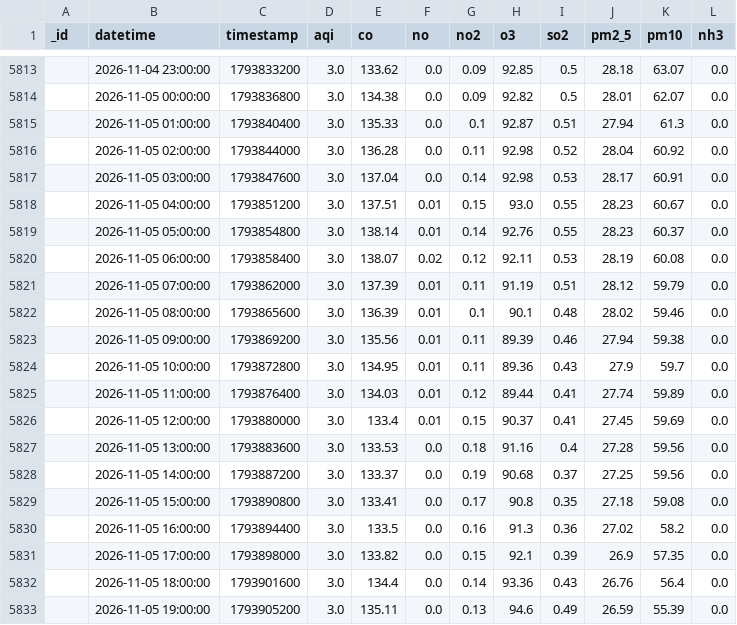
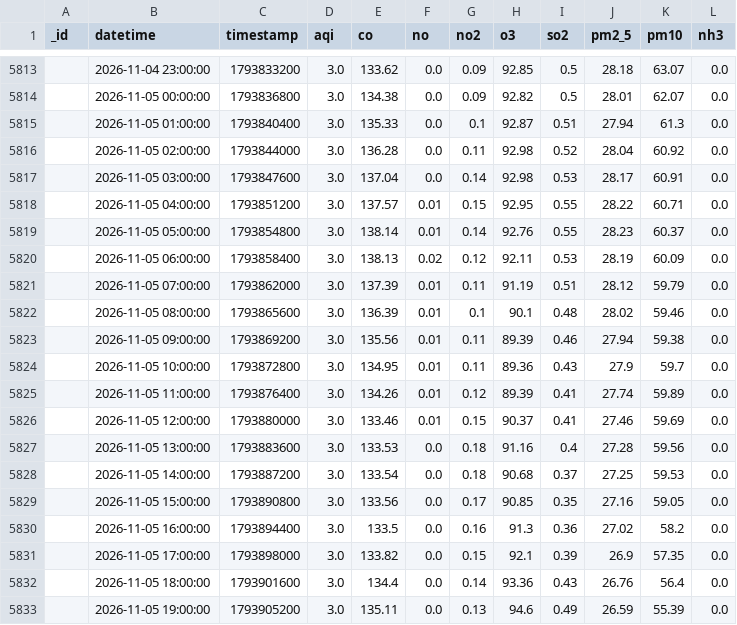
Before and after one commit to uzairharoon-dev/AQI-Predictor-End-to-End-ML-Pipeline-, a CSV file: data/aqi_data.csv, drawn as a sheet; only a part is shown, gaps mark what is left out; the diff covers the shown part only.

```diff
--- a/data/aqi_data.csv
+++ b/data/aqi_data.csv
@@ -5817,5 +5817,5 @@ _id,datetime,timestamp,aqi,co,no,no2,o3,so2,pm2_5,pm10,nh3
 ,2026-11-05 03:00:00,1793847600,3.0,137.04,0.0,0.14,92.98,0.53,28.17,60.91,0.0
-,2026-11-05 04:00:00,1793851200,3.0,137.51,0.01,0.15,93.0,0.55,28.23,60.67,0.0
+,2026-11-05 04:00:00,1793851200,3.0,137.57,0.01,0.15,92.95,0.55,28.22,60.71,0.0
 ,2026-11-05 05:00:00,1793854800,3.0,138.14,0.01,0.14,92.76,0.55,28.23,60.37,0.0
-,2026-11-05 06:00:00,1793858400,3.0,138.07,0.02,0.12,92.11,0.53,28.19,60.08,0.0
+,2026-11-05 06:00:00,1793858400,3.0,138.13,0.02,0.12,92.11,0.53,28.19,60.09,0.0
 ,2026-11-05 07:00:00,1793862000,3.0,137.39,0.01,0.11,91.19,0.51,28.12,59.79,0.0
@@ -5824,7 +5824,7 @@ _id,datetime,timestamp,aqi,co,no,no2,o3,so2,pm2_5,pm10,nh3
 ,2026-11-05 10:00:00,1793872800,3.0,134.95,0.01,0.11,89.36,0.43,27.9,59.7,0.0
-,2026-11-05 11:00:00,1793876400,3.0,134.03,0.01,0.12,89.44,0.41,27.74,59.89,0.0
-,2026-11-05 12:00:00,1793880000,3.0,133.4,0.01,0.15,90.37,0.41,27.45,59.69,0.0
+,2026-11-05 11:00:00,1793876400,3.0,134.26,0.01,0.12,89.39,0.41,27.74,59.89,0.0
+,2026-11-05 12:00:00,1793880000,3.0,133.46,0.01,0.15,90.37,0.41,27.46,59.69,0.0
 ,2026-11-05 13:00:00,1793883600,3.0,133.53,0.0,0.18,91.16,0.4,27.28,59.56,0.0
-,2026-11-05 14:00:00,1793887200,3.0,133.37,0.0,0.19,90.68,0.37,27.25,59.56,0.0
-,2026-11-05 15:00:00,1793890800,3.0,133.41,0.0,0.17,90.8,0.35,27.18,59.08,0.0
+,2026-11-05 14:00:00,1793887200,3.0,133.54,0.0,0.18,90.68,0.37,27.25,59.53,0.0
+,2026-11-05 15:00:00,1793890800,3.0,133.56,0.0,0.17,90.85,0.35,27.16,59.05,0.0
 ,2026-11-05 16:00:00,1793894400,3.0,133.5,0.0,0.16,91.3,0.36,27.02,58.2,0.0
```
Also changed, not shown: 8 added rows, 2 removed rows and 4 edited cells elsewhere in this file, 1 other file.
